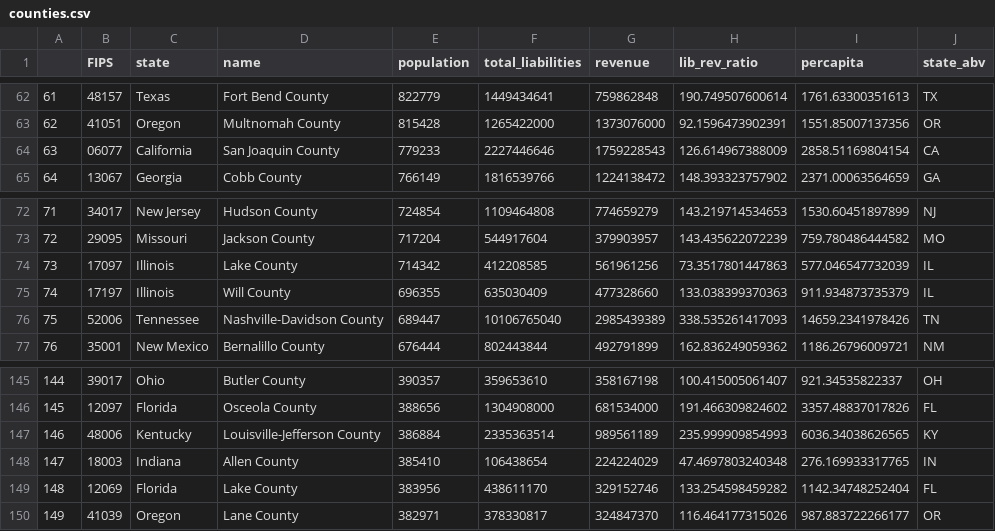
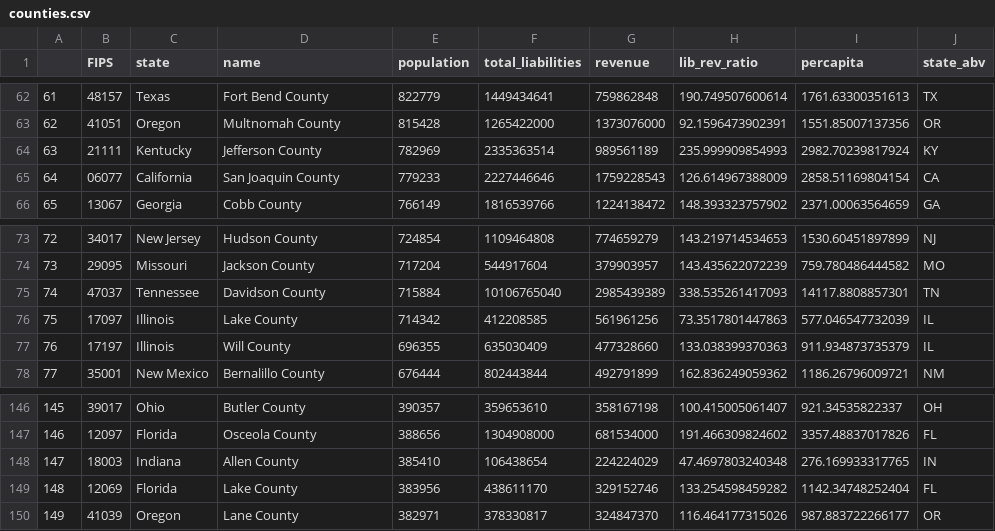
Before and after one commit to jordancampbell23/gov_fin_al, a CSV file: counties.csv, drawn as a sheet; only a part is shown, gaps mark what is left out; removed rows and columns are numbered as before the commit, all else as after; the diff names each change by its address in the sheet, - before the commit and + after, or states it on an @@ line.

```diff
--- a/counties.csv
+++ b/counties.csv
+row 64: 63 | 21111 | Kentucky | Jefferson County | 782969 | 2335363514 | 989561189 | 235.999909854993 | 2982.70239817924 | KY
@@ column A renumbered between rows 65 and 147 @@
+row 75: 74 | 47037 | Tennessee | Davidson County | 715884 | 10106765040 | 2985439389 | 338.535261417093 | 14117.8808857301 | TN
-row 76: 75 | 52006 | Tennessee | Nashville-Davidson County | 689447 | 10106765040 | 2985439389 | 338.535261417093 | 14659.2341978426 | TN
-row 147: 146 | 48006 | Kentucky | Louisville-Jefferson County | 386884 | 2335363514 | 989561189 | 235.999909854993 | 6036.34038626565 | KY
```
Also changed, not shown: 3 other files.
